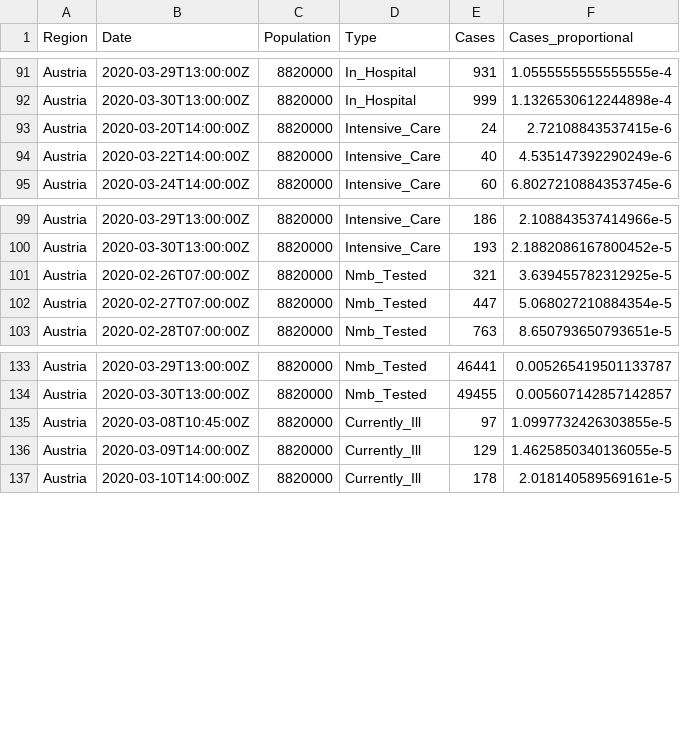
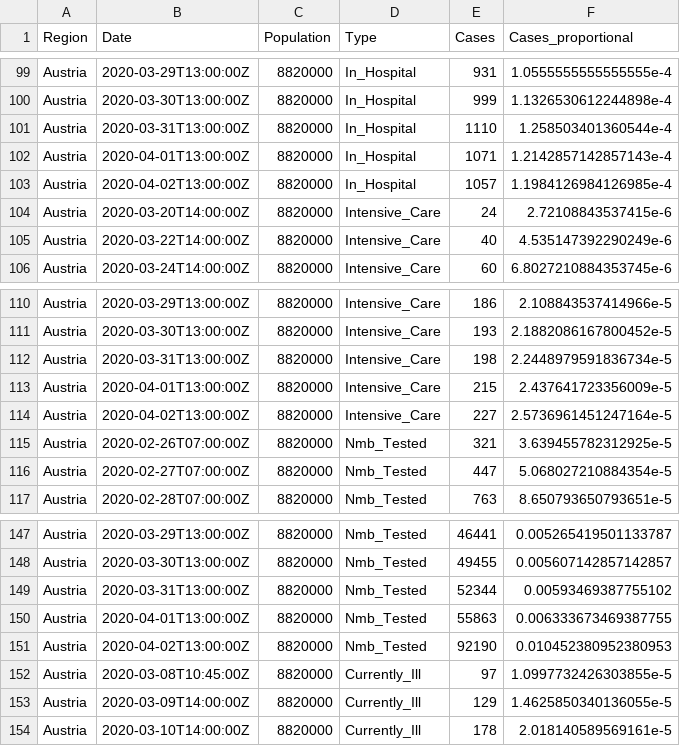
Before and after one commit to joph/Covid19-Austria-data, a CSV file: Austrian-data-long.csv, drawn as a sheet; only a part is shown, gaps mark what is left out; the diff covers the shown part only.

```diff
--- a/Austrian-data-long.csv
+++ b/Austrian-data-long.csv
@@ -92,2 +100,5 @@ Austria,2020-03-29T13:00:00Z,8820000,In_Hospital,931,1.0555555555555555e-4
 Austria,2020-03-30T13:00:00Z,8820000,In_Hospital,999,1.1326530612244898e-4
+Austria,2020-03-31T13:00:00Z,8820000,In_Hospital,1110,1.258503401360544e-4
+Austria,2020-04-01T13:00:00Z,8820000,In_Hospital,1071,1.2142857142857143e-4
+Austria,2020-04-02T13:00:00Z,8820000,In_Hospital,1057,1.1984126984126985e-4
 Austria,2020-03-20T14:00:00Z,8820000,Intensive_Care,24,2.72108843537415e-6
@@ -100,2 +111,5 @@ Austria,2020-03-29T13:00:00Z,8820000,Intensive_Care,186,2.108843537414966e-5
 Austria,2020-03-30T13:00:00Z,8820000,Intensive_Care,193,2.1882086167800452e-5
+Austria,2020-03-31T13:00:00Z,8820000,Intensive_Care,198,2.2448979591836734e-5
+Austria,2020-04-01T13:00:00Z,8820000,Intensive_Care,215,2.437641723356009e-5
+Austria,2020-04-02T13:00:00Z,8820000,Intensive_Care,227,2.5736961451247164e-5
 Austria,2020-02-26T07:00:00Z,8820000,Nmb_Tested,321,3.639455782312925e-5
@@ -134,2 +148,5 @@ Austria,2020-03-29T13:00:00Z,8820000,Nmb_Tested,46441,0.005265419501133787
 Austria,2020-03-30T13:00:00Z,8820000,Nmb_Tested,49455,0.005607142857142857
+Austria,2020-03-31T13:00:00Z,8820000,Nmb_Tested,52344,0.00593469387755102
+Austria,2020-04-01T13:00:00Z,8820000,Nmb_Tested,55863,0.006333673469387755
+Austria,2020-04-02T13:00:00Z,8820000,Nmb_Tested,92190,0.010452380952380953
 Austria,2020-03-08T10:45:00Z,8820000,Currently_Ill,97,1.0997732426303855e-5
```
Also changed, not shown: 11 added rows, 7 removed rows and 2 edited cells elsewhere in this file, Austrian-data-wide.csv.
